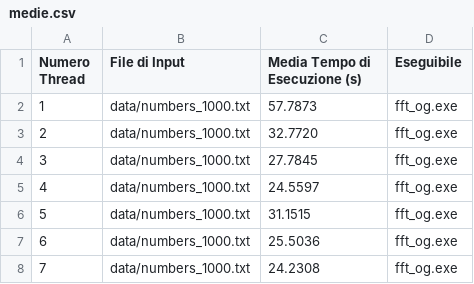
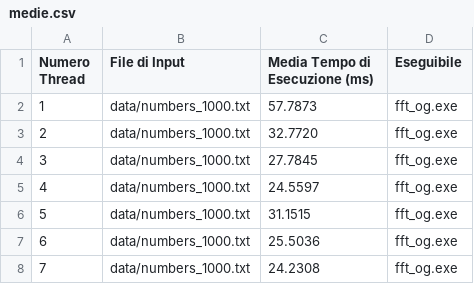
Before and after one commit to noemichem/CA_project, a CSV file: medie.csv, drawn as a sheet; only a part is shown.

```diff
--- a/medie.csv
+++ b/medie.csv
@@ -1,2 +1,2 @@
-Numero Thread,File di Input,Media Tempo di Esecuzione (s),Eseguibile
+Numero Thread,File di Input,Media Tempo di Esecuzione (ms),Eseguibile
 1,data/numbers_1000.txt,57.7873,fft_og.exe
```
Also changed, not shown: 4 other files.
